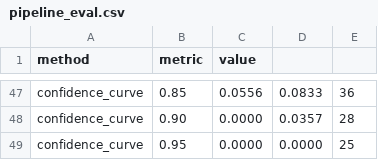
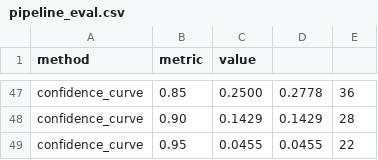
Before and after one commit to Max-boot/dynamic-neural-network, a CSV file: Report/Pipeline_5Stufen/pipeline_eval.csv, drawn as a sheet; only a part is shown, gaps mark what is left out; removed rows and columns are numbered as before the commit, all else as after; the diff covers the shown part only; the diff names each change by its address in the sheet, - before the commit and + after, or states it on an @@ line.

```diff
--- a/Report/Pipeline_5Stufen/pipeline_eval.csv
+++ b/Report/Pipeline_5Stufen/pipeline_eval.csv
-C47 (value): 0.0556
+C47 (value): 0.2500
-D47: 0.0833
+D47: 0.2778
-C48 (value): 0.0000
+C48 (value): 0.1429
-D48: 0.0357
+D48: 0.1429
-row 49: confidence_curve | 0.95 | 0.0000 | 0.0000 | 25
+row 49: confidence_curve | 0.95 | 0.0455 | 0.0455 | 22
```
Also changed, not shown: 13 added rows, 13 removed rows and 22 edited cells elsewhere in this file, 12 other files.
